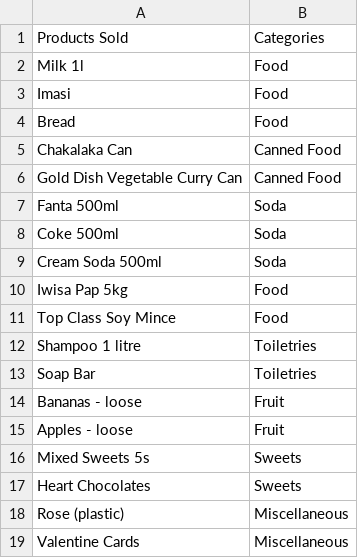
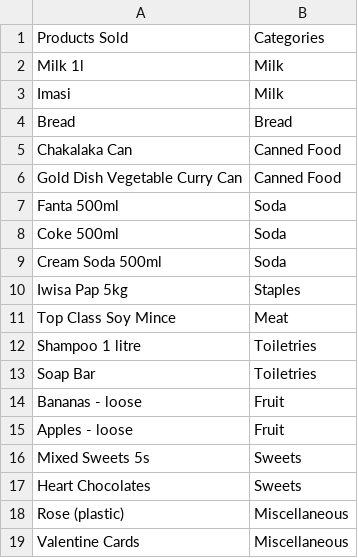
Before and after one commit to Kreat1vK0dr/Spaza-Kata, a CSV file: product-list/product_categories.csv, drawn as a sheet.

```diff
--- a/product-list/product_categories.csv
+++ b/product-list/product_categories.csv
@@ -1,5 +1,5 @@
 Products Sold,Categories
-Milk 1l,Food
-Imasi,Food
-Bread,Food
+Milk 1l,Milk
+Imasi,Milk
+Bread,Bread
 Chakalaka Can,Canned Food
@@ -9,4 +9,4 @@ Coke 500ml,Soda
 Cream Soda 500ml,Soda
-Iwisa Pap 5kg,Food
-Top Class Soy Mince,Food
+Iwisa Pap 5kg,Staples
+Top Class Soy Mince,Meat
 Shampoo 1 litre,Toiletries
```
Also changed, not shown: 15 other files.
